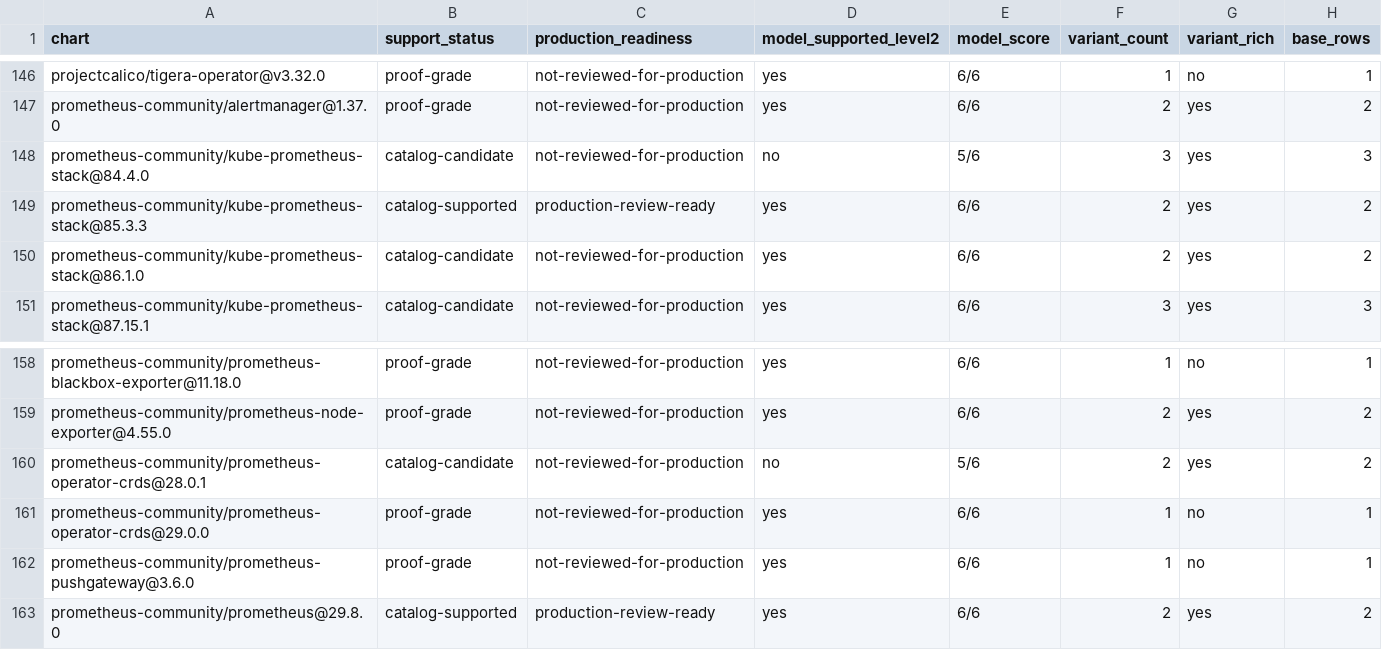
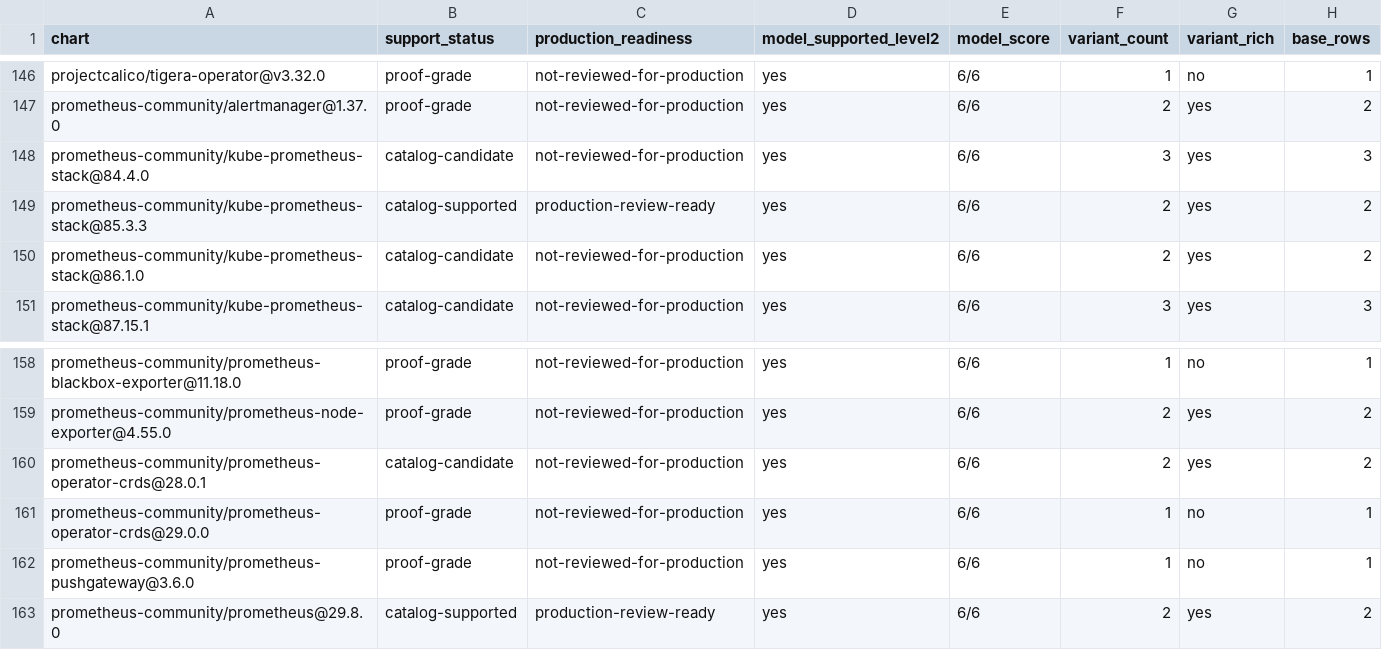
Before and after one commit to confighub/helm-expt, a CSV file: data/outcome-coverage/chart-outcomes.csv, drawn as a sheet; only a part is shown, gaps mark what is left out; the diff covers the shown part only; the diff names each change by its address in the sheet, - before the commit and + after, or states it on an @@ line.

```diff
--- a/data/outcome-coverage/chart-outcomes.csv
+++ b/data/outcome-coverage/chart-outcomes.csv
-D148 (model_supported_level2): no
+D148 (model_supported_level2): yes
-E148 (model_score): 5/6
+E148 (model_score): 6/6
-D160 (model_supported_level2): no
+D160 (model_supported_level2): yes
-E160 (model_score): 5/6
+E160 (model_score): 6/6
```
Also changed, not shown: 22 edited cells elsewhere in this file, data/top100-catalog-analysis/review.csv, 38 other files.
